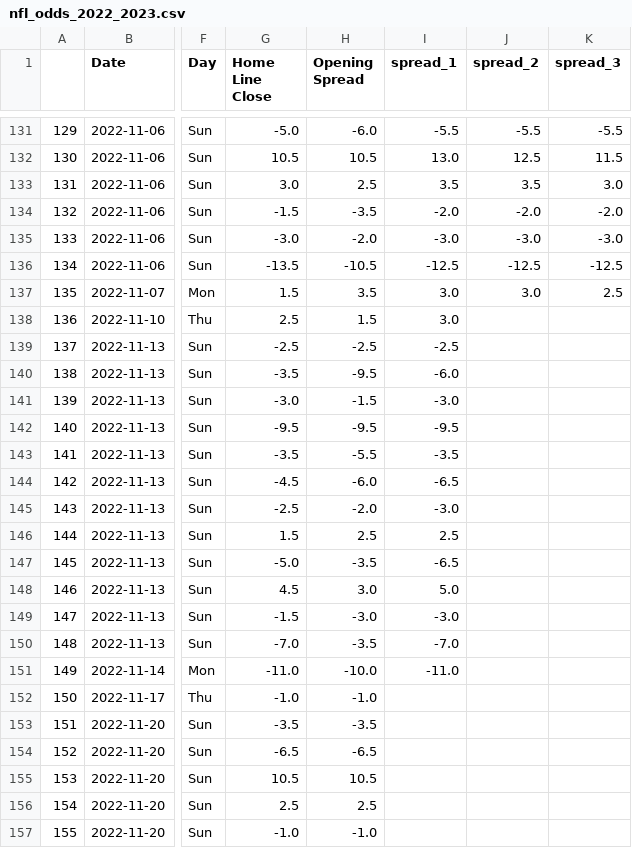
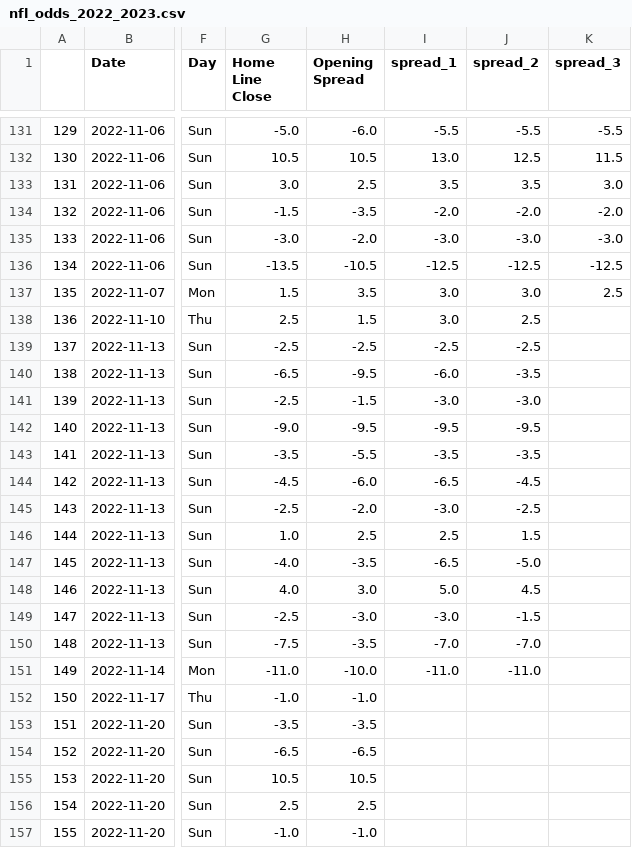
Before and after one commit to ZeNoonan/nfl, a CSV file: nfl_odds_2022_2023.csv, drawn as a sheet; only a part is shown, gaps mark what is left out; the diff names each change by its address in the sheet, - before the commit and + after, or states it on an @@ line.

```diff
--- a/nfl_odds_2022_2023.csv
+++ b/nfl_odds_2022_2023.csv
-J138 (spread_2): (empty)
+J138 (spread_2): 2.5
-J139 (spread_2): (empty)
+J139 (spread_2): -2.5
-G140 (Home Line Close): -3.5
+G140 (Home Line Close): -6.5
-J140 (spread_2): (empty)
+J140 (spread_2): -3.5
-G141 (Home Line Close): -3.0
+G141 (Home Line Close): -2.5
-J141 (spread_2): (empty)
+J141 (spread_2): -3.0
-G142 (Home Line Close): -9.5
+G142 (Home Line Close): -9.0
-J142 (spread_2): (empty)
+J142 (spread_2): -9.5
-J143 (spread_2): (empty)
+J143 (spread_2): -3.5
-J144 (spread_2): (empty)
+J144 (spread_2): -4.5
-J145 (spread_2): (empty)
+J145 (spread_2): -2.5
-G146 (Home Line Close): 1.5
+G146 (Home Line Close): 1.0
-J146 (spread_2): (empty)
+J146 (spread_2): 1.5
-G147 (Home Line Close): -5.0
+G147 (Home Line Close): -4.0
-J147 (spread_2): (empty)
+J147 (spread_2): -5.0
-G148 (Home Line Close): 4.5
+G148 (Home Line Close): 4.0
-J148 (spread_2): (empty)
+J148 (spread_2): 4.5
-G149 (Home Line Close): -1.5
+G149 (Home Line Close): -2.5
-J149 (spread_2): (empty)
+J149 (spread_2): -1.5
-G150 (Home Line Close): -7.0
+G150 (Home Line Close): -7.5
-J150 (spread_2): (empty)
+J150 (spread_2): -7.0
-J151 (spread_2): (empty)
+J151 (spread_2): -11.0
```
Also changed, not shown: 1 other file.
